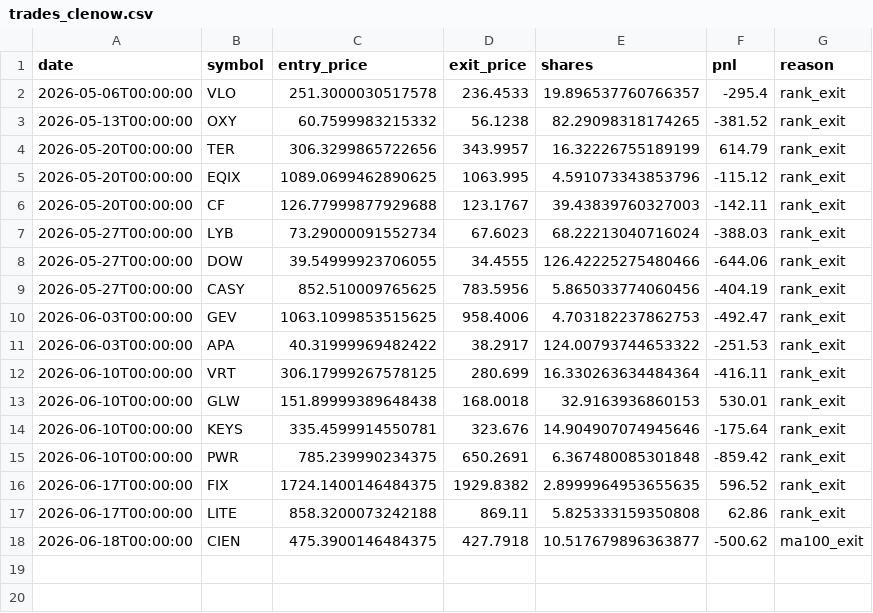
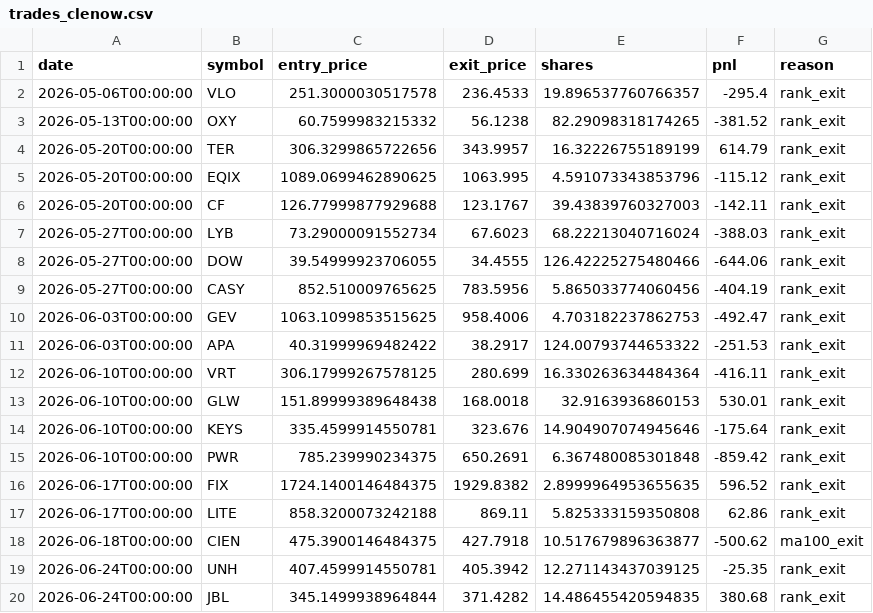
Before and after one commit to RelaxWide/QT, a CSV file: paper_trading/trades_clenow.csv, drawn as a sheet; the diff names each change by its address in the sheet, - before the commit and + after, or states it on an @@ line.

```diff
--- a/paper_trading/trades_clenow.csv
+++ b/paper_trading/trades_clenow.csv
+row 19: 2026-06-24T00:00:00 | UNH | 407.4599914550781 | 405.3942 | 12.271143437039125 | -25.35 | rank_exit
+row 20: 2026-06-24T00:00:00 | JBL | 345.1499938964844 | 371.4282 | 14.486455420594835 | 380.68 | rank_exit
```
Also changed, not shown: paper_trading/daily_nav.csv, paper_trading/trades.csv, 4 other files.
